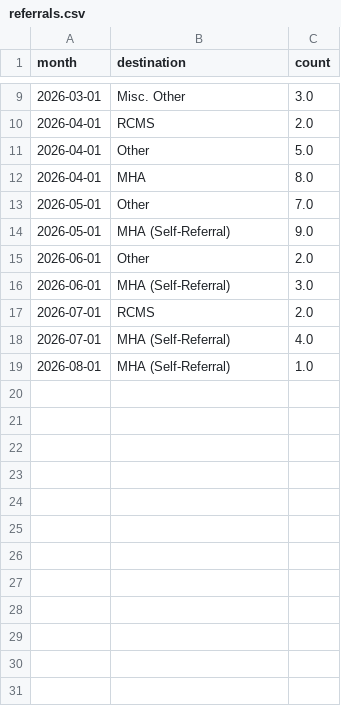
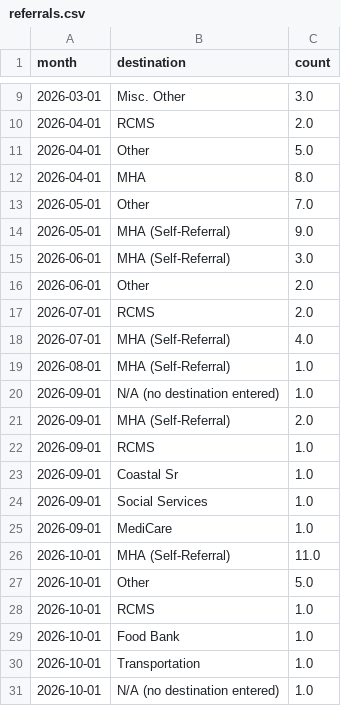
Before and after one commit to riana-jpg/mha-pei-dashboard, a CSV file: data/extract/referrals.csv, drawn as a sheet; only a part is shown, gaps mark what is left out.

```diff
--- a/data/extract/referrals.csv
+++ b/data/extract/referrals.csv
@@ -14,4 +14,4 @@ month,destination,count
 2026-05-01,MHA (Self-Referral),9.0
+2026-06-01,MHA (Self-Referral),3.0
 2026-06-01,Other,2.0
-2026-06-01,MHA (Self-Referral),3.0
 2026-07-01,RCMS,2.0
@@ -19 +19,13 @@ month,destination,count
 2026-08-01,MHA (Self-Referral),1.0
+2026-09-01,N/A (no destination entered),1.0
+2026-09-01,MHA (Self-Referral),2.0
+2026-09-01,RCMS,1.0
+2026-09-01,Coastal Sr,1.0
+2026-09-01,Social Services,1.0
+2026-09-01,MediCare,1.0
+2026-10-01,MHA (Self-Referral),11.0
+2026-10-01,Other,5.0
+2026-10-01,RCMS,1.0
+2026-10-01,Food Bank,1.0
+2026-10-01,Transportation,1.0
+2026-10-01,N/A (no destination entered),1.0
```
Also changed, not shown: data/extract/activities.csv, data/extract/clinic.csv, 5 other files.
